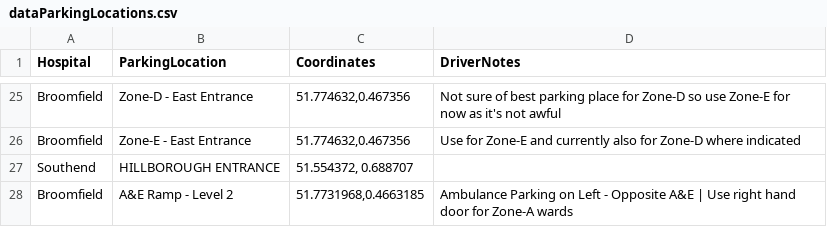
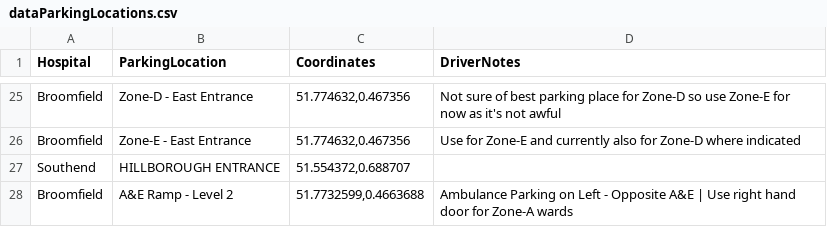
Before and after one commit to dougwinch2-stack/SimpleParkingApp, a CSV file: dataParkingLocations.csv, drawn as a sheet; only a part is shown, gaps mark what is left out.

Commit message:
Update dataParkingLocations.csv

```diff
--- a/dataParkingLocations.csv
+++ b/dataParkingLocations.csv
@@ -26,3 +26,3 @@ Broomfield,Zone-D - East Entrance,"51.774632,0.467356",Not sure of best parking
 Broomfield,Zone-E - East Entrance,"51.774632,0.467356",Use for Zone-E and currently also for Zone-D where indicated
-Southend,HILLBOROUGH ENTRANCE,"51.554372, 0.688707",
-Broomfield,A&E Ramp - Level 2,"51.7731968,0.4663185","Ambulance Parking on Left - Opposite A&E | Use right hand door for Zone-A wards"
+Southend,HILLBOROUGH ENTRANCE,"51.554372,0.688707",
+Broomfield,A&E Ramp - Level 2,"51.7732599,0.4663688","Ambulance Parking on Left - Opposite A&E | Use right hand door for Zone-A wards"
```
